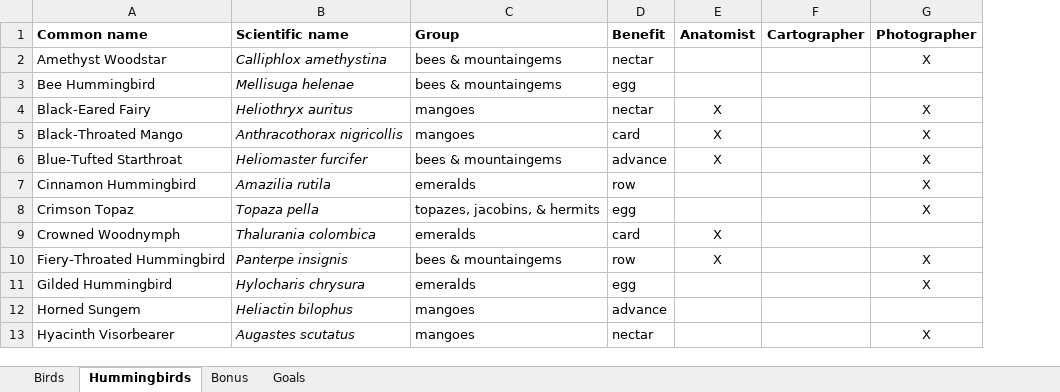
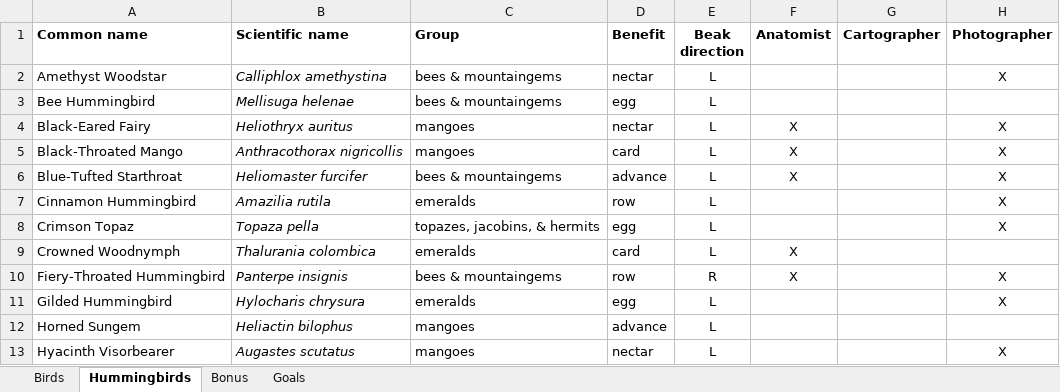
Before and after one commit to navarog/wingsearch, an Excel workbook: scripts/wingspan-card-list.xlsx, sheet Hummingbirds, drawn as a sheet; only a part is shown; values as stored, in another font and other column widths than the file's, no borders; conditional formats not drawn; the diff names each change by its address in the sheet, - before the commit and + after, or states it on an @@ line.

Commit message:
sync spreadsheet, add default hummingbird values

```diff
--- a/scripts/wingspan-card-list.xlsx (sheet Hummingbirds)
+++ b/scripts/wingspan-card-list.xlsx (sheet Hummingbirds)
+column E (Beak direction), rows 2-13: L | L | L | L | L | L | L | L | R | L | L | L
```
Also changed, not shown: sheet Birds, 4 other files.
